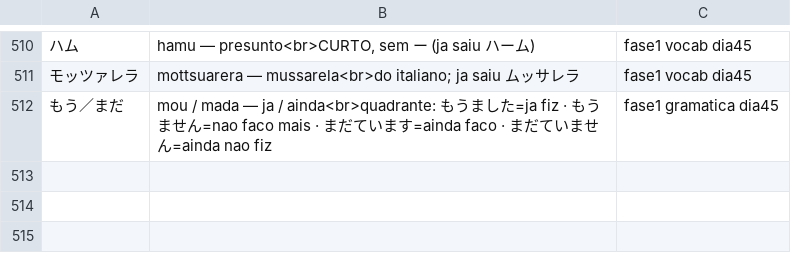
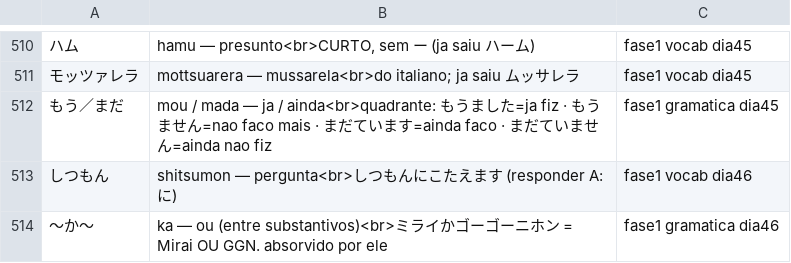
Before and after one commit to VinciusGoulart/japones-jlpt, a TSV file: progresso/vocabulario.tsv, drawn as a sheet; only a part is shown, gaps mark what is left out; the diff names each change by its address in the sheet, - before the commit and + after, or states it on an @@ line.

```diff
--- a/progresso/vocabulario.tsv
+++ b/progresso/vocabulario.tsv
+row 513: しつもん | shitsumon — pergunta<br>しつもんにこたえます (responder A: に) | fase1 vocab dia46
+row 514: 〜か〜 | ka — ou (entre substantivos)<br>ミライかゴーゴーニホン = Mirai OU GGN. absorvido por ele | fase1 gramatica dia46
```
Also changed, not shown: progresso/escrita.tsv, 2 other files.
